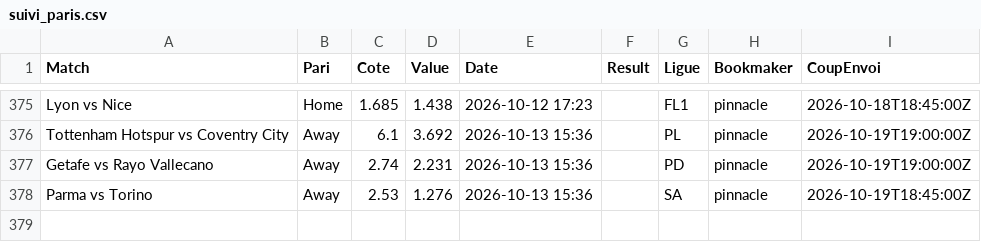
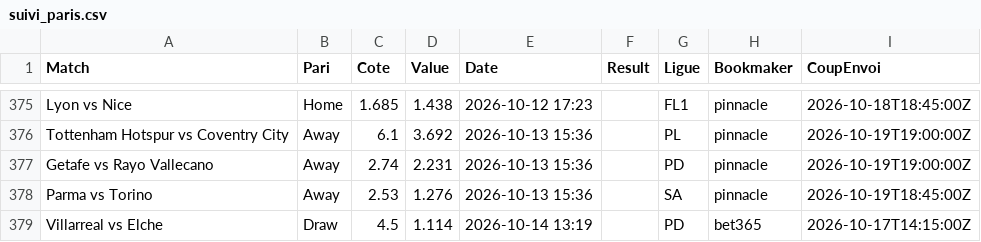
Before and after one commit to Matttgic/Euria, a CSV file: data/suivi_paris.csv, drawn as a sheet; only a part is shown, gaps mark what is left out.

```diff
--- a/data/suivi_paris.csv
+++ b/data/suivi_paris.csv
@@ -378 +378,2 @@ Getafe vs Rayo Vallecano,Away,2.74,2.231,2026-10-13 15:36,,PD,pinnacle,2026-10-1
 Parma vs Torino,Away,2.53,1.276,2026-10-13 15:36,,SA,pinnacle,2026-10-19T18:45:00Z
+Villarreal vs Elche,Draw,4.5,1.114,2026-10-14 13:19,,PD,bet365,2026-10-17T14:15:00Z
```
Also changed, not shown: 1 other file.
